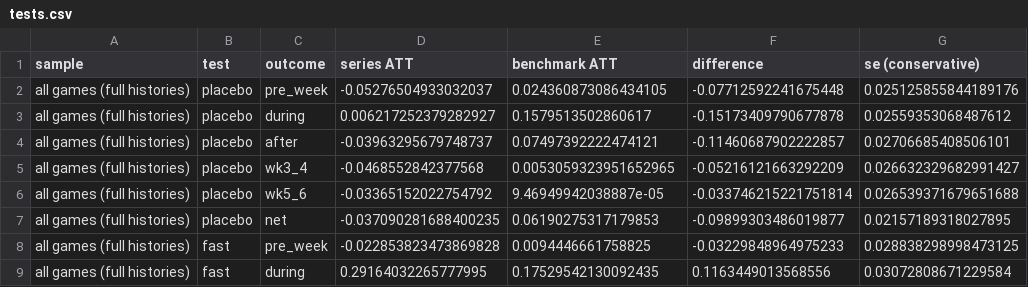
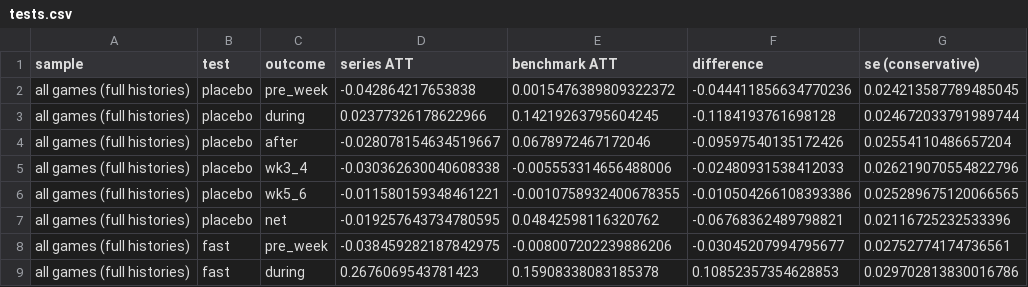
Before and after one commit to JasperBurkey/steam-discounts, a CSV file: results/review_flags/tests.csv, drawn as a sheet; only a part is shown; the diff covers the shown part only.

```diff
--- a/results/review_flags/tests.csv
+++ b/results/review_flags/tests.csv
@@ -1,9 +1,9 @@
 sample,test,outcome,series ATT,benchmark ATT,difference,se (conservative)
-all games (full histories),placebo,pre_week,-0.05276504933032037,0.024360873086434105,-0.07712592241675448,0.025125855844189176
-all games (full histories),placebo,during,0.006217252379282927,0.1579513502860617,-0.15173409790677878,0.02559353068487612
-all games (full histories),placebo,after,-0.03963295679748737,0.07497392222474121,-0.11460687902222857,0.02706685408506101
-all games (full histories),placebo,wk3_4,-0.0468552842377568,0.0053059323951652965,-0.05216121663292209,0.026632329682991427
-all games (full histories),placebo,wk5_6,-0.03365152022754792,9.46949942038887e-05,-0.033746215221751814,0.026539371679651688
-all games (full histories),placebo,net,-0.037090281688400235,0.06190275317179853,-0.09899303486019877,0.02157189318027895
-all games (full histories),fast,pre_week,-0.022853823473869828,0.0094446661758825,-0.03229848964975233,0.028838298998473125
-all games (full histories),fast,during,0.29164032265777995,0.17529542130092435,0.1163449013568556,0.03072808671229584
+all games (full histories),placebo,pre_week,-0.042864217653838,0.0015476389809322372,-0.044411856634770236,0.024213587789485045
+all games (full histories),placebo,during,0.02377326178622966,0.14219263795604245,-0.1184193761698128,0.024672033791989744
+all games (full histories),placebo,after,-0.028078154634519667,0.0678972467172046,-0.09597540135172426,0.02554110486657204
+all games (full histories),placebo,wk3_4,-0.030362630040608338,-0.005553314656488006,-0.02480931538412033,0.026219070554822796
+all games (full histories),placebo,wk5_6,-0.011580159348461221,-0.0010758932400678355,-0.010504266108393386,0.025289675120066565
+all games (full histories),placebo,net,-0.019257643734780595,0.04842598116320762,-0.06768362489798821,0.02116725232533396
+all games (full histories),fast,pre_week,-0.038459282187842975,-0.008007202239886206,-0.03045207994795677,0.02752774174736561
+all games (full histories),fast,during,0.2676069543781423,0.15908338083185378,0.10852357354628853,0.029702813830016786
```
Also changed, not shown: 64 edited cells elsewhere in this file, results/review_flags/effects.csv, 3 other files.
